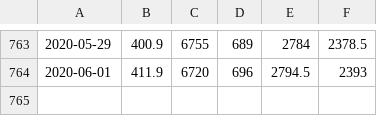
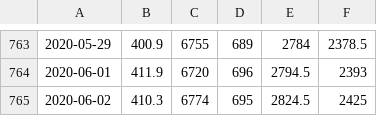
Before and after one commit to scpepper69/ml-learning-materials, a CSV file: sample/stock_auto_data.csv, drawn as a sheet; only a part is shown, gaps mark what is left out; the diff names each change by its address in the sheet, - before the commit and + after, or states it on an @@ line.

Commit message:
auto commit

```diff
--- a/sample/stock_auto_data.csv
+++ b/sample/stock_auto_data.csv
+row 765: 2020-06-02 | 410.3 | 6774 | 695 | 2824.5 | 2425
```
